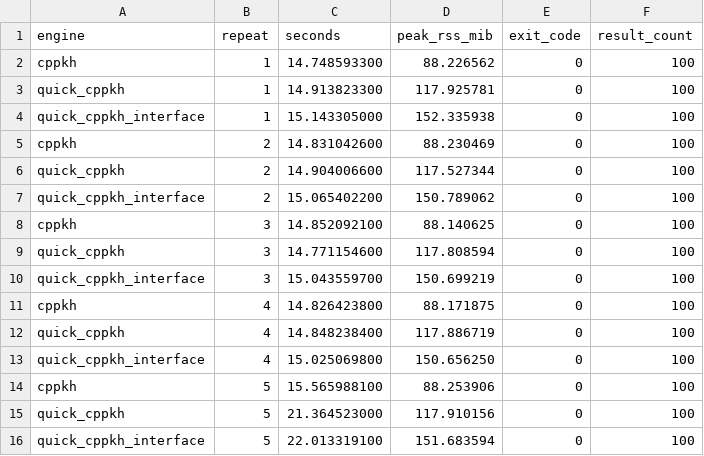
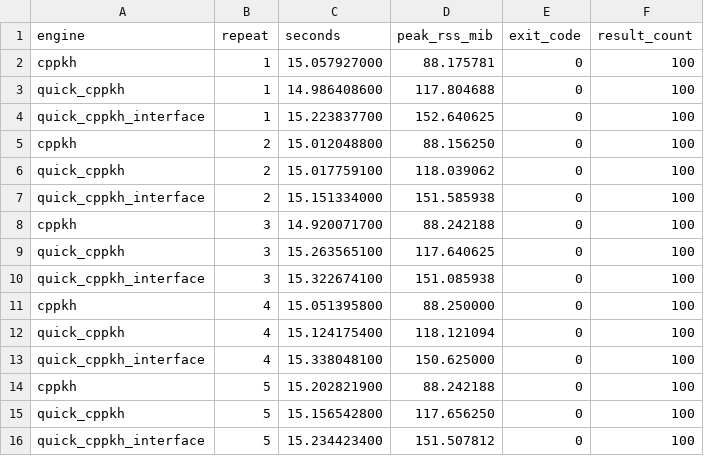
Before and after one commit to GGN-2015/quick_cppkh, a CSV file: docs/assets/quick_vs_cppkh_zip_random_100_runs.csv, drawn as a sheet.

Commit message:
Integrate cppkh interface 0.2.1

```diff
--- a/docs/assets/quick_vs_cppkh_zip_random_100_runs.csv
+++ b/docs/assets/quick_vs_cppkh_zip_random_100_runs.csv
@@ -1,16 +1,16 @@
 engine,repeat,seconds,peak_rss_mib,exit_code,result_count
-cppkh,1,14.748593300,88.226562,0,100
-quick_cppkh,1,14.913823300,117.925781,0,100
-quick_cppkh_interface,1,15.143305000,152.335938,0,100
-cppkh,2,14.831042600,88.230469,0,100
-quick_cppkh,2,14.904006600,117.527344,0,100
-quick_cppkh_interface,2,15.065402200,150.789062,0,100
-cppkh,3,14.852092100,88.140625,0,100
-quick_cppkh,3,14.771154600,117.808594,0,100
-quick_cppkh_interface,3,15.043559700,150.699219,0,100
-cppkh,4,14.826423800,88.171875,0,100
-quick_cppkh,4,14.848238400,117.886719,0,100
-quick_cppkh_interface,4,15.025069800,150.656250,0,100
-cppkh,5,15.565988100,88.253906,0,100
-quick_cppkh,5,21.364523000,117.910156,0,100
-quick_cppkh_interface,5,22.013319100,151.683594,0,100
+cppkh,1,15.057927000,88.175781,0,100
+quick_cppkh,1,14.986408600,117.804688,0,100
+quick_cppkh_interface,1,15.223837700,152.640625,0,100
+cppkh,2,15.012048800,88.156250,0,100
+quick_cppkh,2,15.017759100,118.039062,0,100
+quick_cppkh_interface,2,15.151334000,151.585938,0,100
+cppkh,3,14.920071700,88.242188,0,100
+quick_cppkh,3,15.263565100,117.640625,0,100
+quick_cppkh_interface,3,15.322674100,151.085938,0,100
+cppkh,4,15.051395800,88.250000,0,100
+quick_cppkh,4,15.124175400,118.121094,0,100
+quick_cppkh_interface,4,15.338048100,150.625000,0,100
+cppkh,5,15.202821900,88.242188,0,100
+quick_cppkh,5,15.156542800,117.656250,0,100
+quick_cppkh_interface,5,15.234423400,151.507812,0,100
```
Also changed, not shown: 12 other files.
